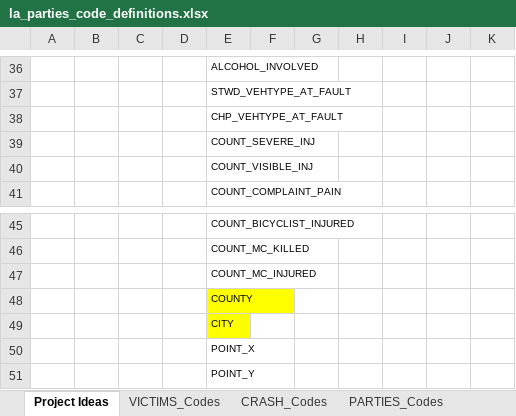
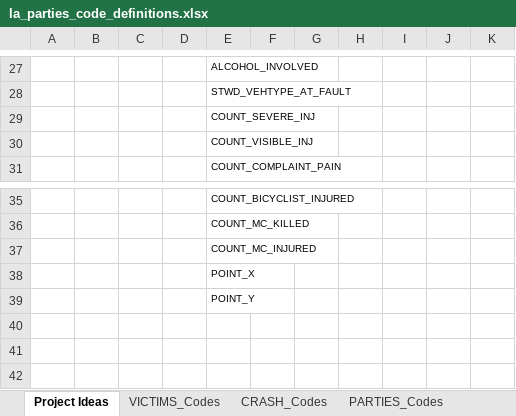
Before and after one commit to wattsr1/LA-Collision-Analysis, an Excel workbook: Resources/la_parties_code_definitions.xlsx, sheet Project Ideas, drawn as a sheet; only a part is shown, gaps mark what is left out; values as stored, in another font and other column widths than the file's, no borders; the diff covers the shown part only; the diff names each change by its address in the sheet, - before the commit and + after, or states it on an @@ line.

```diff
--- a/Resources/la_parties_code_definitions.xlsx (sheet Project Ideas)
+++ b/Resources/la_parties_code_definitions.xlsx (sheet Project Ideas)
-row 38:  |  |  |  | CHP_VEHTYPE_AT_FAULT
-row 48:  |  |  |  | COUNTY
-row 49:  |  |  |  | CITY
```
Also changed, not shown: 9 removed rows, 16 edited cells and cell formats elsewhere in this sheet, 13 other files.
